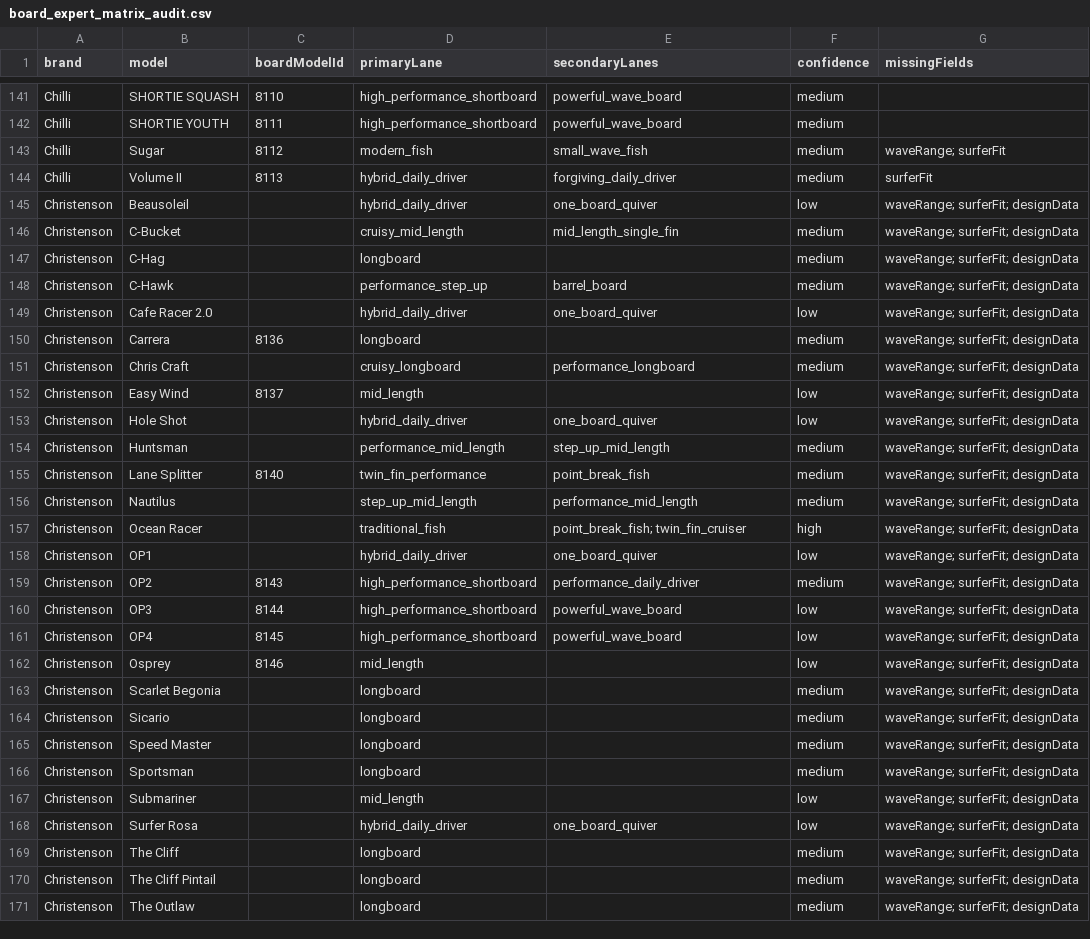
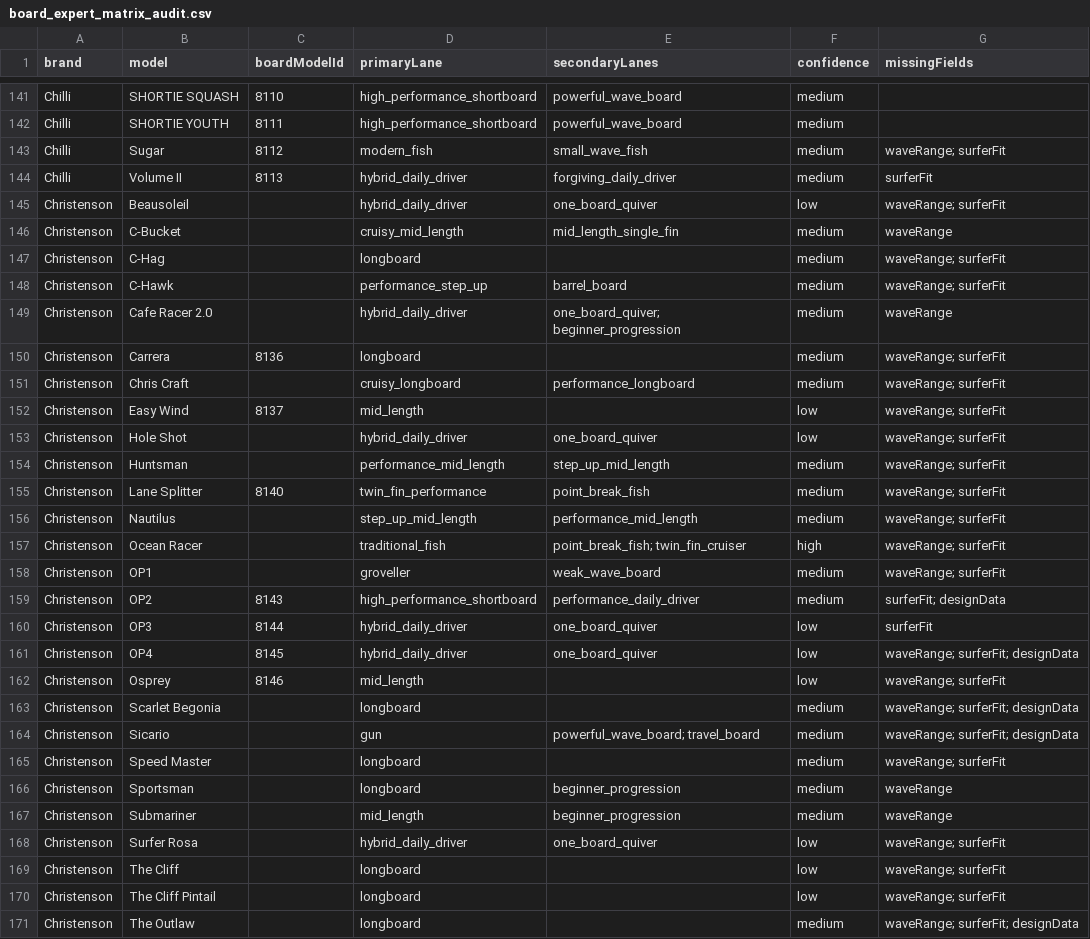
Before and after one commit to quivrr-app/quivrr-board-guide-api, a CSV file: app/knowledge/audits/board_expert_matrix_audit.csv, drawn as a sheet; only a part is shown, gaps mark what is left out; the diff covers the shown part only.

```diff
--- a/app/knowledge/audits/board_expert_matrix_audit.csv
+++ b/app/knowledge/audits/board_expert_matrix_audit.csv
@@ -144,28 +144,28 @@ Chilli,Sugar,8112,modern_fish,small_wave_fish,medium,waveRange; surferFit
 Chilli,Volume II,8113,hybrid_daily_driver,forgiving_daily_driver,medium,surferFit
-Christenson,Beausoleil,,hybrid_daily_driver,one_board_quiver,low,waveRange; surferFit; designData
-Christenson,C-Bucket,,cruisy_mid_length,mid_length_single_fin,medium,waveRange; surferFit; designData
-Christenson,C-Hag,,longboard,,medium,waveRange; surferFit; designData
-Christenson,C-Hawk,,performance_step_up,barrel_board,medium,waveRange; surferFit; designData
-Christenson,Cafe Racer 2.0,,hybrid_daily_driver,one_board_quiver,low,waveRange; surferFit; designData
-Christenson,Carrera,8136,longboard,,medium,waveRange; surferFit; designData
-Christenson,Chris Craft,,cruisy_longboard,performance_longboard,medium,waveRange; surferFit; designData
-Christenson,Easy Wind,8137,mid_length,,low,waveRange; surferFit; designData
-Christenson,Hole Shot,,hybrid_daily_driver,one_board_quiver,low,waveRange; surferFit; designData
-Christenson,Huntsman,,performance_mid_length,step_up_mid_length,medium,waveRange; surferFit; designData
-Christenson,Lane Splitter,8140,twin_fin_performance,point_break_fish,medium,waveRange; surferFit; designData
-Christenson,Nautilus,,step_up_mid_length,performance_mid_length,medium,waveRange; surferFit; designData
-Christenson,Ocean Racer,,traditional_fish,point_break_fish; twin_fin_cruiser,high,waveRange; surferFit; designData
-Christenson,OP1,,hybrid_daily_driver,one_board_quiver,low,waveRange; surferFit; designData
-Christenson,OP2,8143,high_performance_shortboard,performance_daily_driver,medium,waveRange; surferFit; designData
-Christenson,OP3,8144,high_performance_shortboard,powerful_wave_board,low,waveRange; surferFit; designData
-Christenson,OP4,8145,high_performance_shortboard,powerful_wave_board,low,waveRange; surferFit; designData
-Christenson,Osprey,8146,mid_length,,low,waveRange; surferFit; designData
+Christenson,Beausoleil,,hybrid_daily_driver,one_board_quiver,low,waveRange; surferFit
+Christenson,C-Bucket,,cruisy_mid_length,mid_length_single_fin,medium,waveRange
+Christenson,C-Hag,,longboard,,medium,waveRange; surferFit
+Christenson,C-Hawk,,performance_step_up,barrel_board,medium,waveRange; surferFit
+Christenson,Cafe Racer 2.0,,hybrid_daily_driver,one_board_quiver; beginner_progression,medium,waveRange
+Christenson,Carrera,8136,longboard,,medium,waveRange; surferFit
+Christenson,Chris Craft,,cruisy_longboard,performance_longboard,medium,waveRange; surferFit
+Christenson,Easy Wind,8137,mid_length,,low,waveRange; surferFit
+Christenson,Hole Shot,,hybrid_daily_driver,one_board_quiver,low,waveRange; surferFit
+Christenson,Huntsman,,performance_mid_length,step_up_mid_length,medium,waveRange; surferFit
+Christenson,Lane Splitter,8140,twin_fin_performance,point_break_fish,medium,waveRange; surferFit
+Christenson,Nautilus,,step_up_mid_length,performance_mid_length,medium,waveRange; surferFit
+Christenson,Ocean Racer,,traditional_fish,point_break_fish; twin_fin_cruiser,high,waveRange; surferFit
+Christenson,OP1,,groveller,weak_wave_board,medium,waveRange; surferFit
+Christenson,OP2,8143,high_performance_shortboard,performance_daily_driver,medium,surferFit; designData
+Christenson,OP3,8144,hybrid_daily_driver,one_board_quiver,low,surferFit
+Christenson,OP4,8145,hybrid_daily_driver,one_board_quiver,low,waveRange; surferFit; designData
+Christenson,Osprey,8146,mid_length,,low,waveRange; surferFit
 Christenson,Scarlet Begonia,,longboard,,medium,waveRange; surferFit; designData
-Christenson,Sicario,,longboard,,medium,waveRange; surferFit; designData
-Christenson,Speed Master,,longboard,,medium,waveRange; surferFit; designData
-Christenson,Sportsman,,longboard,,medium,waveRange; surferFit; designData
-Christenson,Submariner,,mid_length,,low,waveRange; surferFit; designData
-Christenson,Surfer Rosa,,hybrid_daily_driver,one_board_quiver,low,waveRange; surferFit; designData
-Christenson,The Cliff,,longboard,,medium,waveRange; surferFit; designData
-Christenson,The Cliff Pintail,,longboard,,medium,waveRange; surferFit; designData
+Christenson,Sicario,,gun,powerful_wave_board; travel_board,medium,waveRange; surferFit; designData
+Christenson,Speed Master,,longboard,,medium,waveRange; surferFit
+Christenson,Sportsman,,longboard,beginner_progression,medium,waveRange
+Christenson,Submariner,,mid_length,beginner_progression,medium,waveRange
+Christenson,Surfer Rosa,,hybrid_daily_driver,one_board_quiver,low,waveRange; surferFit
+Christenson,The Cliff,,longboard,,low,waveRange; surferFit
+Christenson,The Cliff Pintail,,longboard,,low,waveRange; surferFit
 Christenson,The Outlaw,,longboard,,medium,waveRange; surferFit; designData
```
Also changed, not shown: 68 edited cells elsewhere in this file, app/knowledge/audits/board_intelligence_matrix_gap_report.csv, app/knowledge/audits/board_intelligence_priority_models.csv, 29 other files.
